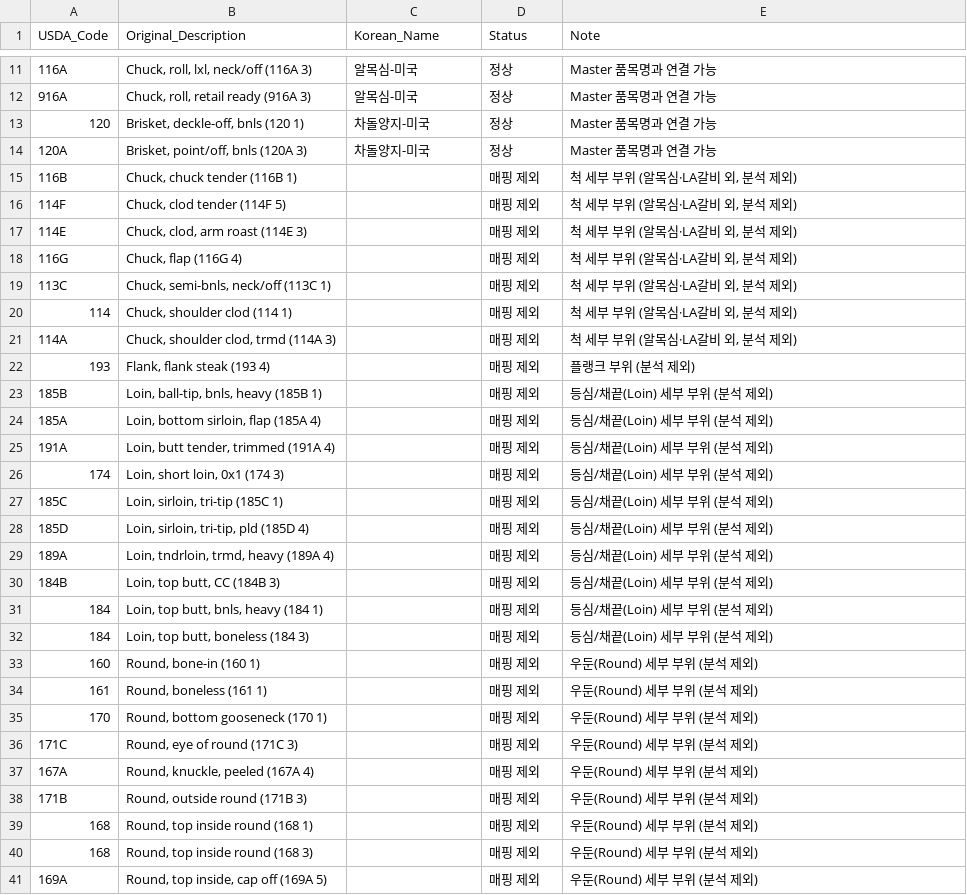
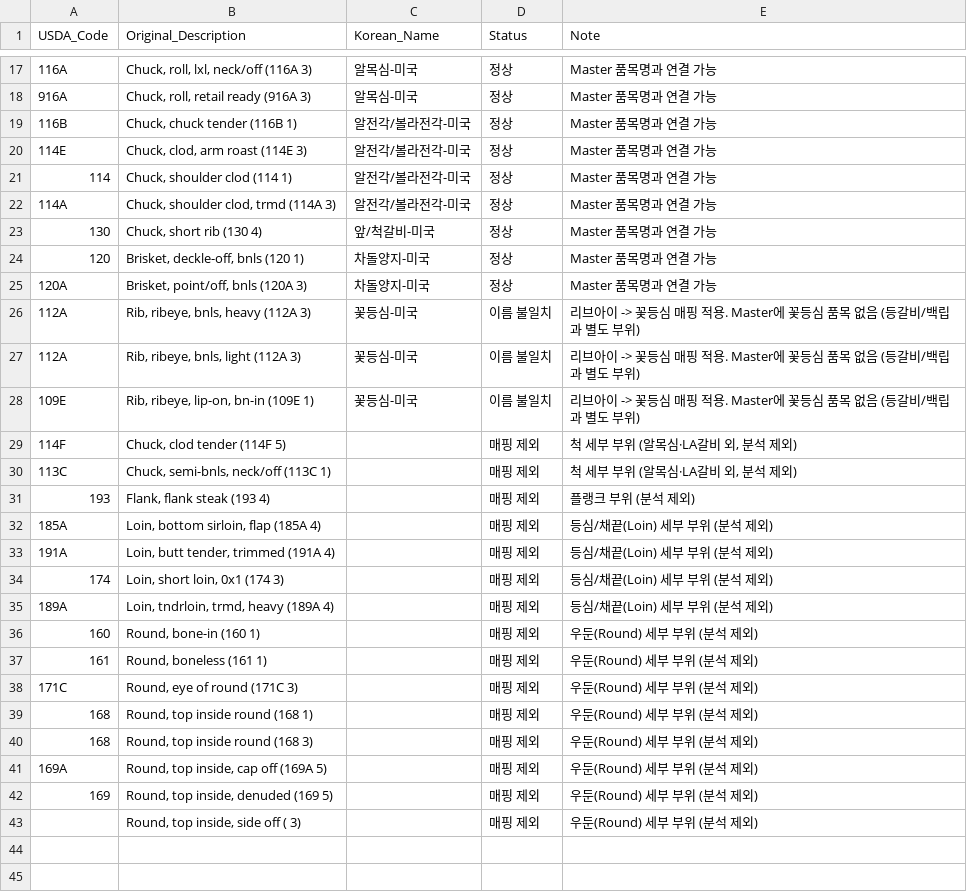
Before and after one commit to livedevgit-dev/Beef_Price_Model, a CSV file: data/1_processed/validation_mapping_result.csv, drawn as a sheet; only a part is shown, gaps mark what is left out; the shorter side is filled out with more unchanged rows; the diff covers the shown part only.

Commit message:
chore(data): pipeline OK [price-only] 2026-06-15 08:05

```diff
--- a/data/1_processed/validation_mapping_result.csv
+++ b/data/1_processed/validation_mapping_result.csv
@@ -12,13 +18,15 @@
 916A,"Chuck, roll, retail ready (916A  3)",알목심-미국,정상,Master 품목명과 연결 가능
+116B,"Chuck, chuck tender (116B  1)",알전각/볼라전각-미국,정상,Master 품목명과 연결 가능
+114E,"Chuck, clod, arm roast (114E  3)",알전각/볼라전각-미국,정상,Master 품목명과 연결 가능
+114,"Chuck, shoulder clod (114  1)",알전각/볼라전각-미국,정상,Master 품목명과 연결 가능
+114A,"Chuck, shoulder clod, trmd (114A  3)",알전각/볼라전각-미국,정상,Master 품목명과 연결 가능
+130,"Chuck, short rib (130  4)",앞/척갈비-미국,정상,Master 품목명과 연결 가능
 120,"Brisket, deckle-off, bnls (120  1)",차돌양지-미국,정상,Master 품목명과 연결 가능
 120A,"Brisket, point/off, bnls (120A  3)",차돌양지-미국,정상,Master 품목명과 연결 가능
-116B,"Chuck, chuck tender (116B  1)",,매핑 제외,"척 세부 부위 (알목심·LA갈비 외, 분석 제외)"
+112A,"Rib, ribeye, bnls, heavy (112A  3)",꽃등심-미국,이름 불일치,리브아이 -> 꽃등심 매핑 적용. Master에 꽃등심 품목 없음 (등갈비/백립과 별도 부위)
+112A,"Rib, ribeye, bnls, light (112A  3)",꽃등심-미국,이름 불일치,리브아이 -> 꽃등심 매핑 적용. Master에 꽃등심 품목 없음 (등갈비/백립과 별도 부위)
+109E,"Rib, ribeye, lip-on, bn-in (109E  1)",꽃등심-미국,이름 불일치,리브아이 -> 꽃등심 매핑 적용. Master에 꽃등심 품목 없음 (등갈비/백립과 별도 부위)
 114F,"Chuck, clod tender (114F  5)",,매핑 제외,"척 세부 부위 (알목심·LA갈비 외, 분석 제외)"
-114E,"Chuck, clod, arm roast (114E  3)",,매핑 제외,"척 세부 부위 (알목심·LA갈비 외, 분석 제외)"
-116G,"Chuck, flap (116G  4)",,매핑 제외,"척 세부 부위 (알목심·LA갈비 외, 분석 제외)"
 113C,"Chuck, semi-bnls, neck/off (113C  1)",,매핑 제외,"척 세부 부위 (알목심·LA갈비 외, 분석 제외)"
-114,"Chuck, shoulder clod (114  1)",,매핑 제외,"척 세부 부위 (알목심·LA갈비 외, 분석 제외)"
-114A,"Chuck, shoulder clod, trmd (114A  3)",,매핑 제외,"척 세부 부위 (알목심·LA갈비 외, 분석 제외)"
 193,"Flank, flank steak (193  4)",,매핑 제외,플랭크 부위 (분석 제외)
-185B,"Loin, ball-tip, bnls, heavy (185B  1)",,매핑 제외,등심/채끝(Loin) 세부 부위 (분석 제외)
 185A,"Loin, bottom sirloin, flap (185A  4)",,매핑 제외,등심/채끝(Loin) 세부 부위 (분석 제외)
@@ -26,14 +34,6 @@
 174,"Loin, short loin, 0x1 (174  3)",,매핑 제외,등심/채끝(Loin) 세부 부위 (분석 제외)
-185C,"Loin, sirloin, tri-tip (185C  1)",,매핑 제외,등심/채끝(Loin) 세부 부위 (분석 제외)
-185D,"Loin, sirloin, tri-tip, pld (185D  4)",,매핑 제외,등심/채끝(Loin) 세부 부위 (분석 제외)
 189A,"Loin, tndrloin, trmd, heavy (189A  4)",,매핑 제외,등심/채끝(Loin) 세부 부위 (분석 제외)
-184B,"Loin, top butt, CC (184B  3)",,매핑 제외,등심/채끝(Loin) 세부 부위 (분석 제외)
-184,"Loin, top butt, bnls, heavy (184  1)",,매핑 제외,등심/채끝(Loin) 세부 부위 (분석 제외)
-184,"Loin, top butt, boneless (184  3)",,매핑 제외,등심/채끝(Loin) 세부 부위 (분석 제외)
 160,"Round, bone-in (160  1)",,매핑 제외,우둔(Round) 세부 부위 (분석 제외)
 161,"Round, boneless (161  1)",,매핑 제외,우둔(Round) 세부 부위 (분석 제외)
-170,"Round, bottom gooseneck (170  1)",,매핑 제외,우둔(Round) 세부 부위 (분석 제외)
 171C,"Round, eye of round (171C  3)",,매핑 제외,우둔(Round) 세부 부위 (분석 제외)
-167A,"Round, knuckle, peeled (167A  4)",,매핑 제외,우둔(Round) 세부 부위 (분석 제외)
-171B,"Round, outside round (171B  3)",,매핑 제외,우둔(Round) 세부 부위 (분석 제외)
 168,"Round, top inside round (168  1)",,매핑 제외,우둔(Round) 세부 부위 (분석 제외)
```
Also changed, not shown: 10 added rows and 4 removed rows elsewhere in this file, 5 other files.
